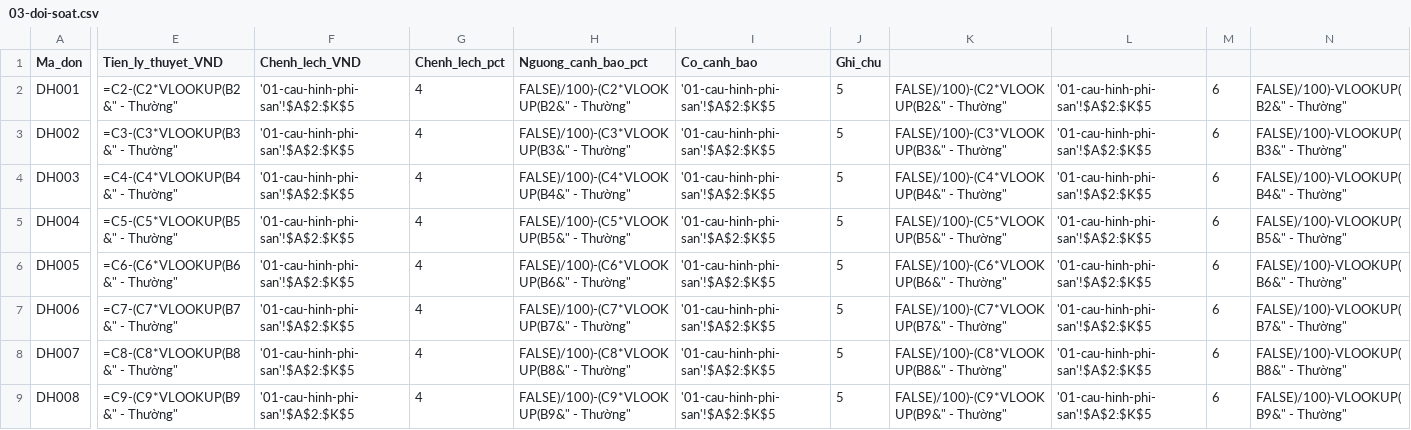
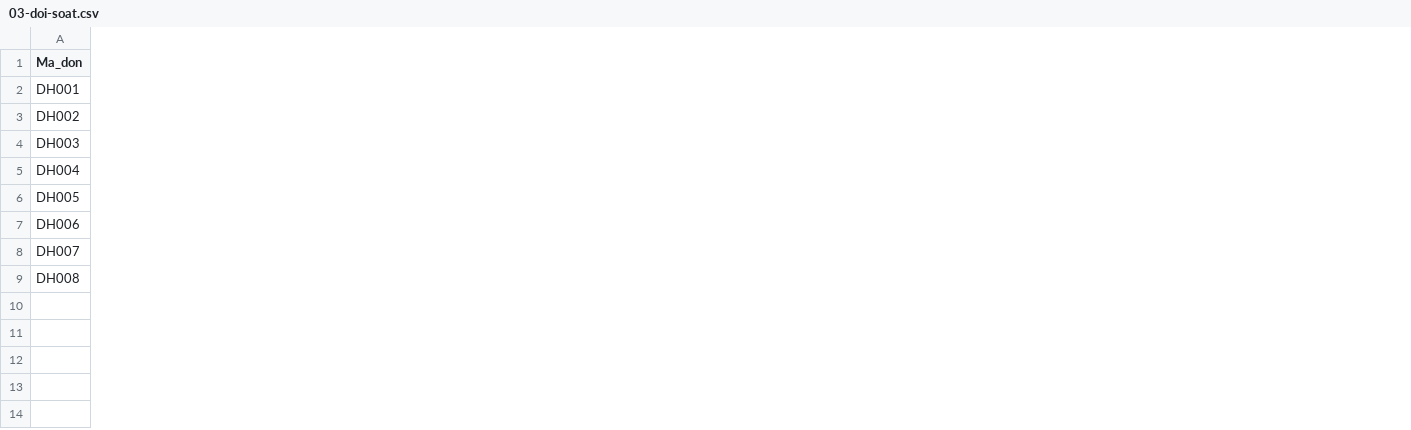
Before and after one commit to dinhdx2/anh_huy_opc, a CSV file: vaults/template-so/03-Outputs/hero-launch/sheet-hero/03-doi-soat.csv, drawn as a sheet; only a part is shown, gaps mark what is left out; removed rows and columns are numbered as before the commit, all else as after; the diff covers the shown part only; the diff names each change by its address in the sheet, - before the commit and + after, or states it on an @@ line.

```diff
--- a/vaults/template-so/03-Outputs/hero-launch/sheet-hero/03-doi-soat.csv
+++ b/vaults/template-so/03-Outputs/hero-launch/sheet-hero/03-doi-soat.csv
-column E (Tien_ly_thuyet_VND), rows 2-9: =C2-(C2*VLOOKUP(B2&" - Thường" | =C3-(C3*VLOOKUP(B3&" - Thường" | =C4-(C4*VLOOKUP(B4&" - Thường" | =C5-(C5*VLOOKUP(B5&" - Thường" | =C6-(C6*VLOOKUP(B6&" - Thường" | =C7-(C7*VLOOKUP(B7&" - Thường" | =C8-(C8*VLOOKUP(B8&" - Thường" | =C9-(C9*VLOOKUP(B9&" - Thường"
-column F (Chenh_lech_VND), rows 2-9: all '01-cau-hinh-phi-san'!$A$2:$K$5
-column G (Chenh_lech_pct), rows 2-9: all 4
-column H (Nguong_canh_bao_pct), rows 2-9: FALSE)/100)-(C2*VLOOKUP(B2&" - Thường" | FALSE)/100)-(C3*VLOOKUP(B3&" - Thường" | FALSE)/100)-(C4*VLOOKUP(B4&" - Thường" | FALSE)/100)-(C5*VLOOKUP(B5&" - Thường" | FALSE)/100)-(C6*VLOOKUP(B6&" - Thường" | FALSE)/100)-(C7*VLOOKUP(B7&" - Thường" | FALSE)/100)-(C8*VLOOKUP(B8&" - Thường" | FALSE)/100)-(C9*VLOOKUP(B9&" - Thường"
-column I (Co_canh_bao), rows 2-9: all '01-cau-hinh-phi-san'!$A$2:$K$5
-column J (Ghi_chu), rows 2-9: all 5
-column K, rows 2-9: FALSE)/100)-(C2*VLOOKUP(B2&" - Thường" | FALSE)/100)-(C3*VLOOKUP(B3&" - Thường" | FALSE)/100)-(C4*VLOOKUP(B4&" - Thường" | FALSE)/100)-(C5*VLOOKUP(B5&" - Thường" | FALSE)/100)-(C6*VLOOKUP(B6&" - Thường" | FALSE)/100)-(C7*VLOOKUP(B7&" - Thường" | FALSE)/100)-(C8*VLOOKUP(B8&" - Thường" | FALSE)/100)-(C9*VLOOKUP(B9&" - Thường"
-column L, rows 2-9: all '01-cau-hinh-phi-san'!$A$2:$K$5
-column M, rows 2-9: all 6
-column N, rows 2-9: FALSE)/100)-VLOOKUP(B2&" - Thường" | FALSE)/100)-VLOOKUP(B3&" - Thường" | FALSE)/100)-VLOOKUP(B4&" - Thường" | FALSE)/100)-VLOOKUP(B5&" - Thường" | FALSE)/100)-VLOOKUP(B6&" - Thường" | FALSE)/100)-VLOOKUP(B7&" - Thường" | FALSE)/100)-VLOOKUP(B8&" - Thường" | FALSE)/100)-VLOOKUP(B9&" - Thường"
```
Also changed, not shown: 3 added columns, 9 removed columns and 3 edited cells elsewhere in this file, vaults/template-so/03-Outputs/hero-launch/order-bump/tt40-tinh-thue-khoan.csv, vaults/template-so/03-Outputs/hero-launch/sheet-hero/01-cau-hinh-phi-san.csv, 9 other files.
